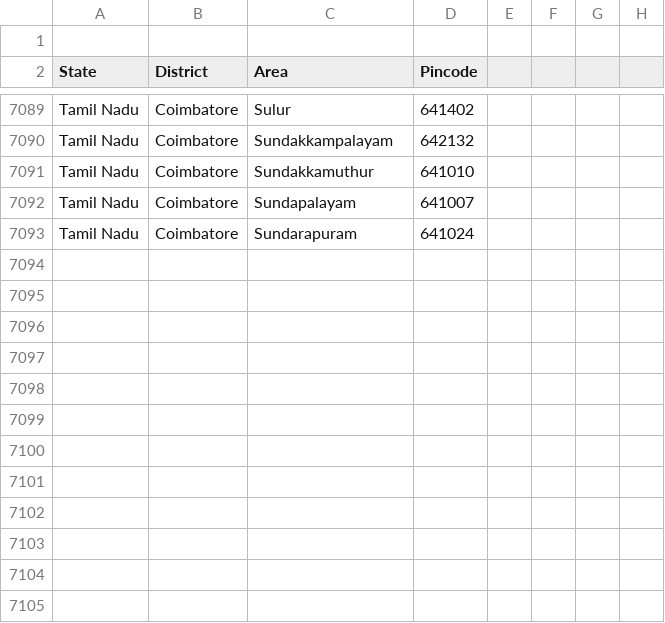
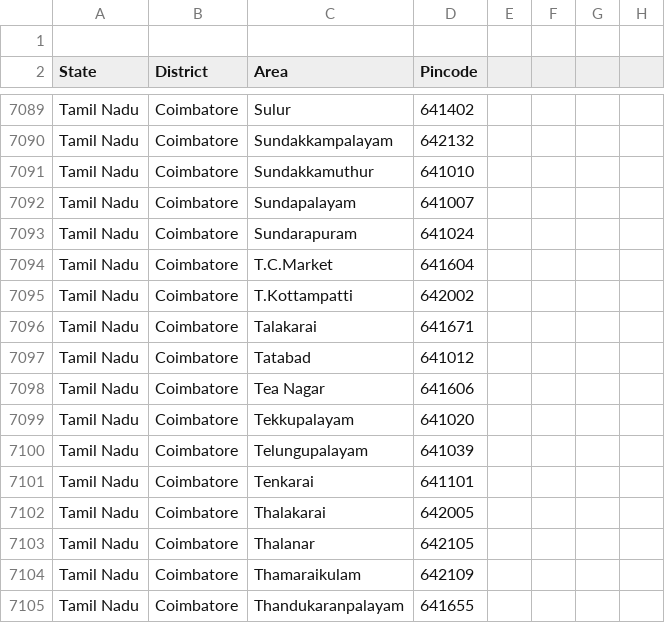
Before and after one commit to vpmglug/districts_details, a CSV file: tamilnadu.csv, drawn as a sheet; only a part is shown, gaps mark what is left out.

Commit message:
pull request by SUBASHINI

```diff
--- a/tamilnadu.csv
+++ b/tamilnadu.csv
@@ -7093 +7093,13 @@ Tamil Nadu,Coimbatore,Sundapalayam,641007,,,,
 Tamil Nadu,Coimbatore,Sundarapuram,641024,,,,
+Tamil Nadu,Coimbatore,T.C.Market,641604,,,,
+Tamil Nadu,Coimbatore,T.Kottampatti,642002,,,,
+Tamil Nadu,Coimbatore,Talakarai,641671,,,,
+Tamil Nadu,Coimbatore,Tatabad,641012,,,,
+Tamil Nadu,Coimbatore,Tea Nagar,641606,,,,
+Tamil Nadu,Coimbatore,Tekkupalayam,641020,,,,
+Tamil Nadu,Coimbatore,Telungupalayam,641039,,,,
+Tamil Nadu,Coimbatore,Tenkarai,641101,,,,
+Tamil Nadu,Coimbatore,Thalakarai,642005,,,,
+Tamil Nadu,Coimbatore,Thalanar,642105,,,,
+Tamil Nadu,Coimbatore,Thamaraikulam,642109,,,,
+Tamil Nadu,Coimbatore,Thandukaranpalayam,641655,,,,
```
